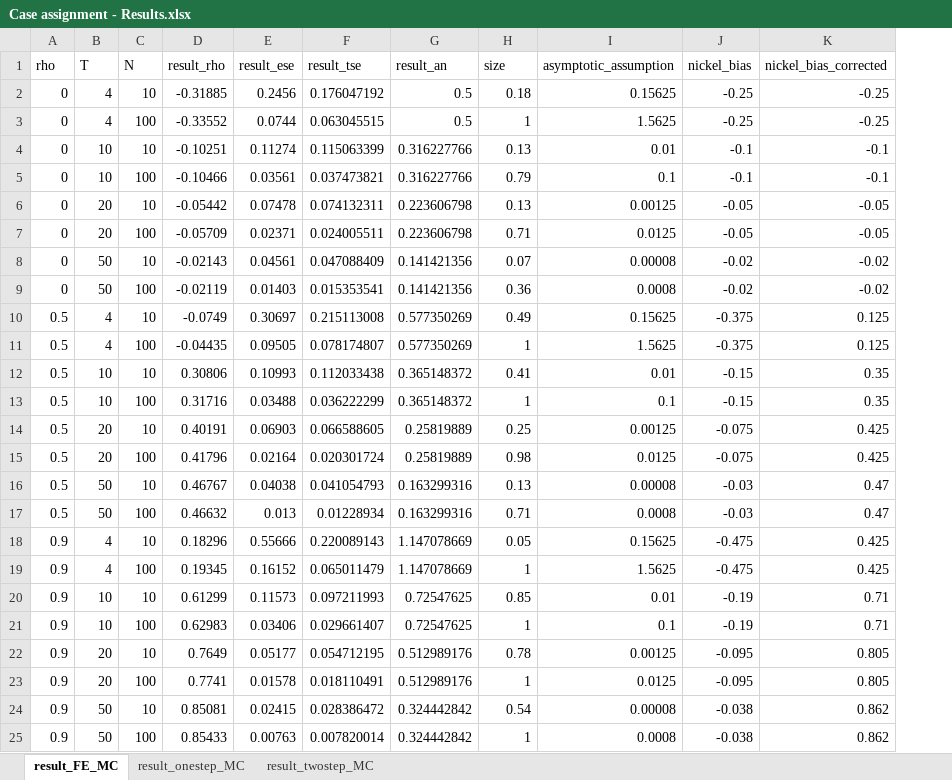
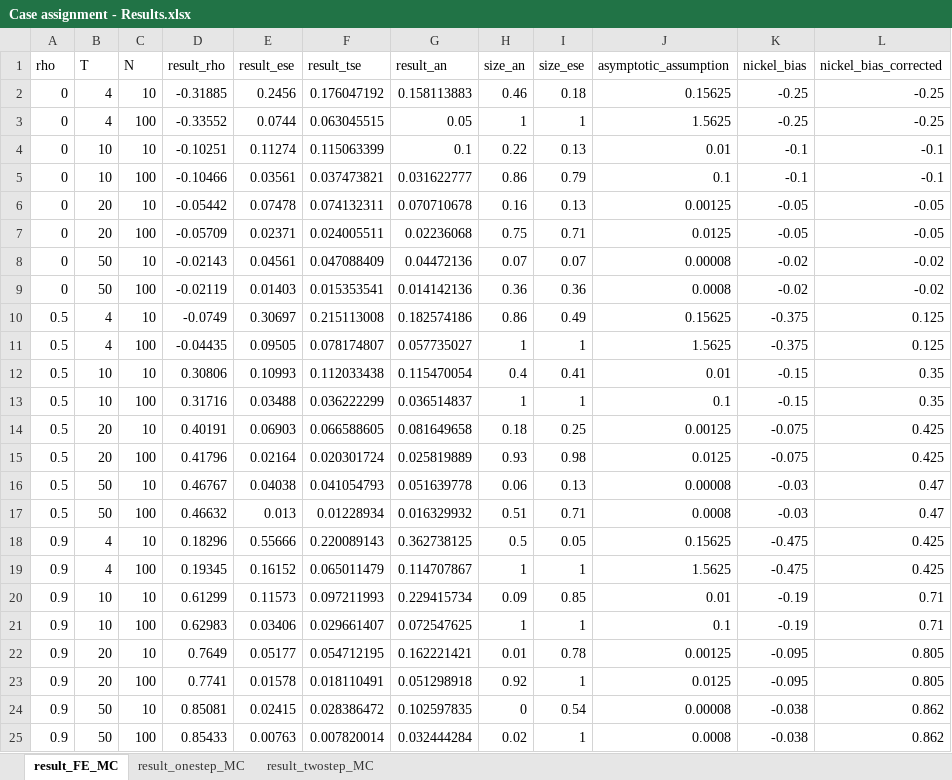
Before and after one commit to TiboLachaert/AdvancedEconometrics---Case-Assignment, an Excel workbook: Case assignment - Results.xlsx, sheet result_FE_MC, drawn as a sheet; values as stored, in another font and other column widths than the file's, no borders; addresses are those after the commit; the diff names each change by its address in the sheet, - before the commit and + after, or states it on an @@ line.

Commit message:
Added size with analytical se

```diff
--- a/Case assignment - Results.xlsx (sheet result_FE_MC)
+++ b/Case assignment - Results.xlsx (sheet result_FE_MC)
+column H (size_an), rows 2-25: 0.46 | 1 | 0.22 | 0.86 | 0.16 | 0.75 | 0.07 | 0.36 | 0.86 | 1 | 0.4 | 1 | 0.18 | 0.93 | 0.06 | 0.51 | 0.5 | 1 | 0.09 | 1 | 0.01 | 0.92 | 0 | 0.02
-I1: size
+I1: size_ese
-G2 (result_an): 0.5
+G2 (result_an): 0.158113883
-G3 (result_an): 0.5
+G3 (result_an): 0.05
-G4 (result_an): 0.316227766
+G4 (result_an): 0.1
-G5 (result_an): 0.316227766
+G5 (result_an): 0.031622777
-G6 (result_an): 0.223606798
+G6 (result_an): 0.070710678
-G7 (result_an): 0.223606798
+G7 (result_an): 0.02236068
-G8 (result_an): 0.141421356
+G8 (result_an): 0.04472136
-G9 (result_an): 0.141421356
+G9 (result_an): 0.014142136
-G10 (result_an): 0.577350269
+G10 (result_an): 0.182574186
-G11 (result_an): 0.577350269
+G11 (result_an): 0.057735027
-G12 (result_an): 0.365148372
+G12 (result_an): 0.115470054
-G13 (result_an): 0.365148372
+G13 (result_an): 0.036514837
-G14 (result_an): 0.25819889
+G14 (result_an): 0.081649658
-G15 (result_an): 0.25819889
+G15 (result_an): 0.025819889
-G16 (result_an): 0.163299316
+G16 (result_an): 0.051639778
-G17 (result_an): 0.163299316
+G17 (result_an): 0.016329932
-G18 (result_an): 1.147078669
+G18 (result_an): 0.362738125
-G19 (result_an): 1.147078669
+G19 (result_an): 0.114707867
-G20 (result_an): 0.72547625
+G20 (result_an): 0.229415734
-G21 (result_an): 0.72547625
+G21 (result_an): 0.072547625
-G22 (result_an): 0.512989176
+G22 (result_an): 0.162221421
-G23 (result_an): 0.512989176
+G23 (result_an): 0.051298918
-G24 (result_an): 0.324442842
+G24 (result_an): 0.102597835
-G25 (result_an): 0.324442842
+G25 (result_an): 0.032444284
```
Also changed, not shown: 2 other files.
